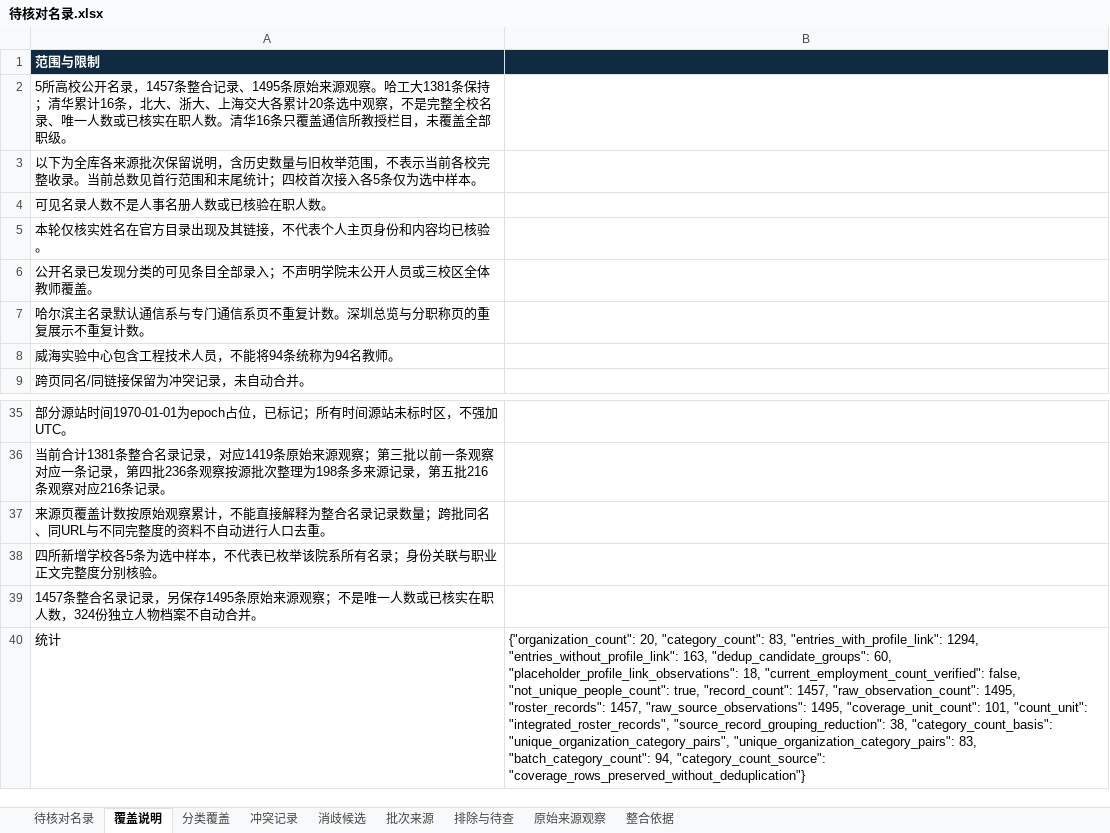
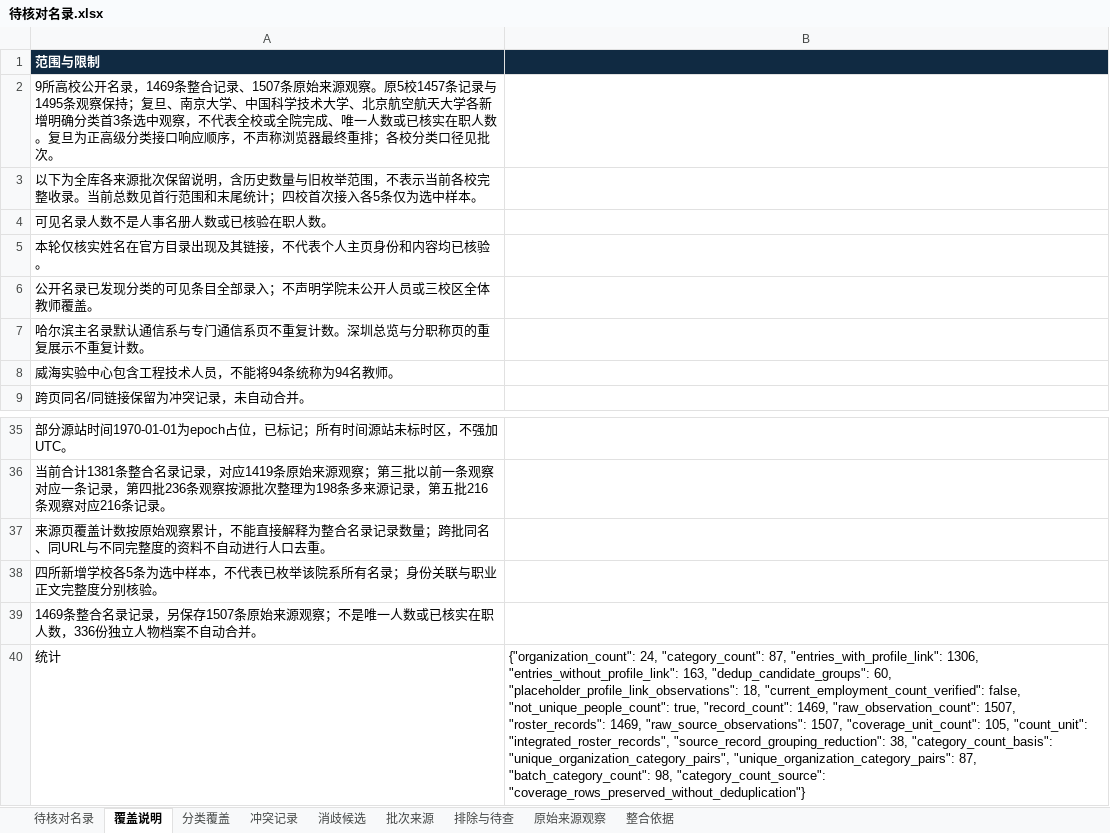
Before and after one commit to aikyolin/-cn-985-academic-amatlas, an Excel workbook: site/exports/待核对名录.xlsx, sheet 覆盖说明, drawn as a sheet; only a part is shown, gaps mark what is left out; values as stored, in another font and other column widths than the file's, no borders; table styles not drawn; the diff names each change by its address in the sheet, - before the commit and + after, or states it on an @@ line.

Commit message:
Expand verified breadth coverage to nine universities

```diff
--- a/site/exports/待核对名录.xlsx (sheet 覆盖说明)
+++ b/site/exports/待核对名录.xlsx (sheet 覆盖说明)
-A2: 5所高校公开名录，1457条整合记录、1495条原始来源观察。哈工大1381条保持；清华累计16条，北大、浙大、上海交大各累计20条选中观察，不是完整全校名录、唯一人数或已核实在职人数。清华16条只覆盖通信所教授栏目，未覆盖全部职级。
+A2: 9所高校公开名录，1469条整合记录、1507条原始来源观察。原5校1457条记录与1495条观察保持；复旦、南京大学、中国科学技术大学、北京航空航天大学各新增明确分类首3条选中观察，不代表全校或全院完成、唯一人数或已核实在职人数。复旦为正高级分类接口响应顺序，不声称浏览器最终重排；各校分类口径见批次。
-A39: 1457条整合名录记录，另保存1495条原始来源观察；不是唯一人数或已核实在职人数，324份独立人…
+A39: 1469条整合名录记录，另保存1507条原始来源观察；不是唯一人数或已核实在职人数，336份独立人…
-B40: {"organization_count": 20, "category_count": 83, "entries_with_profile_link": 1294, "entries_without_profile_link": 163, "dedup_candidate_groups": 60, "placeholder_profile_link_observations": 18, "current_employment_count_verified": false, "not_unique_people_count": true, "record_count": 1457, "raw_observation_count": 1495, "roster_records": 1457, "raw_source_observations": 1495, "coverage_unit_count": 101, "count_unit": "integrated_roster_records", "source_record_grouping_reduction": 38, "category_count_basis": "unique_organization_category_pairs", "unique_organization_category_pairs": 83, "batch_category_count": 94, "category_count_source": "coverage_rows_preserved_without_deduplication"}
+B40: {"organization_count": 24, "category_count": 87, "entries_with_profile_link": 1306, "entries_without_profile_link": 163, "dedup_candidate_groups": 60, "placeholder_profile_link_observations": 18, "current_employment_count_verified": false, "not_unique_people_count": true, "record_count": 1469, "raw_observation_count": 1507, "roster_records": 1469, "raw_source_observations": 1507, "coverage_unit_count": 105, "count_unit": "integrated_roster_records", "source_record_grouping_reduction": 38, "category_count_basis": "unique_organization_category_pairs", "unique_organization_category_pairs": 87, "batch_category_count": 98, "category_count_source": "coverage_rows_preserved_without_deduplication"}
```
Also changed, not shown: sheet 待核对名录, sheet 原始来源观察, sheet 批次来源, sheet 分类覆盖, site/exports/hit-seie.xlsx, site/exports/hit-weihai-information.xlsx, 29 other files.
